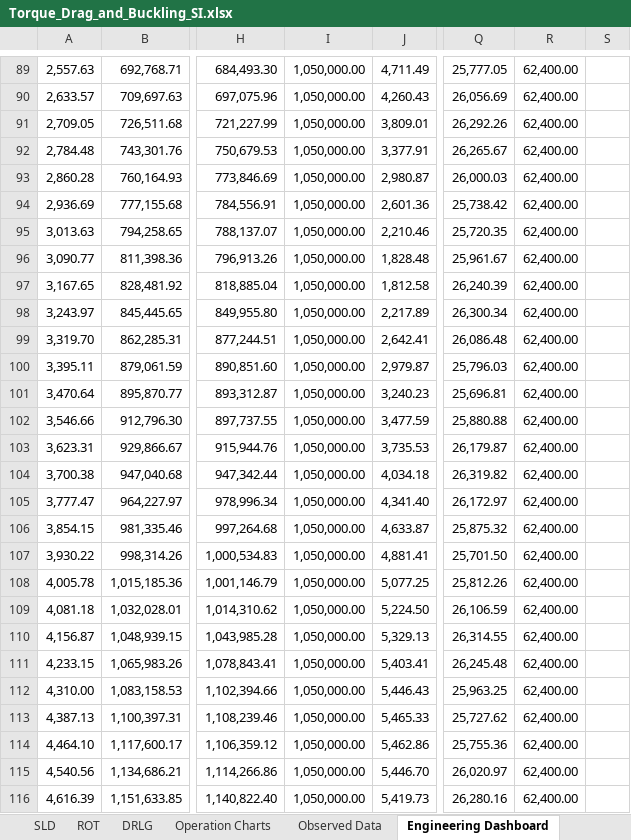
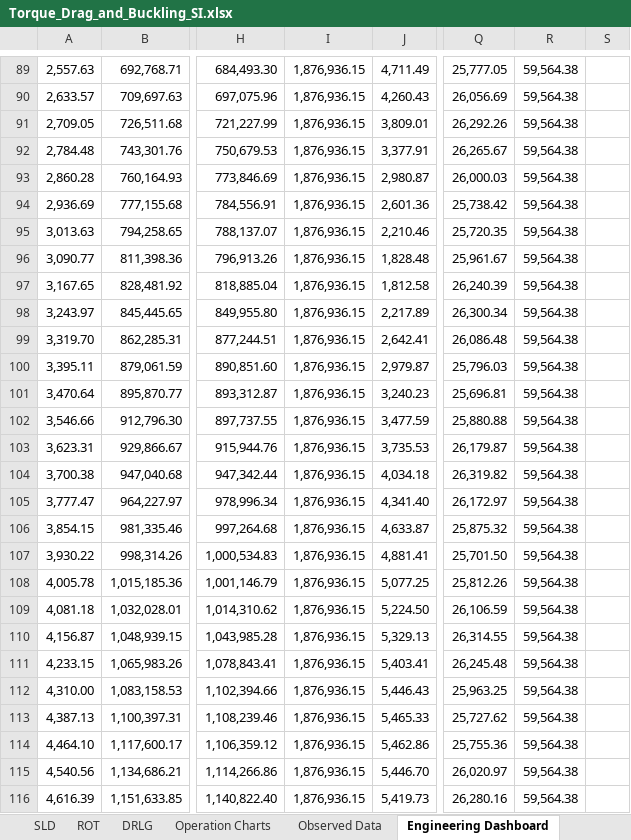
Before and after one commit to HaggisSupper/WellForgeXL, an Excel workbook: workbooks/source/Torque_Drag_and_Buckling_SI.xlsx, sheet Engineering Dashboard, drawn as a sheet; only a part is shown, gaps mark what is left out; values as stored, in another font and other column widths than the file's, no borders; charts and pictures not drawn; the diff covers the shown part only; the diff names each change by its address in the sheet, - before the commit and + after, or states it on an @@ line.

Commit message:
feat: fold API 7G into torque drag and hide engine launches

```diff
--- a/workbooks/source/Torque_Drag_and_Buckling_SI.xlsx (sheet Engineering Dashboard)
+++ b/workbooks/source/Torque_Drag_and_Buckling_SI.xlsx (sheet Engineering Dashboard)
-I89:I116: 1,050,000.00
+I89:I116: 1,876,936.15
-R89:R116: 62,400.00
+R89:R116: 59,564.38
```
Also changed, not shown: 66 edited cells elsewhere in this sheet, sheet Inputs, sheet Unit Map, other sheet tabs, formulas that keep their value, 13 other files.
